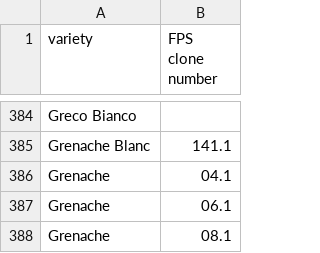
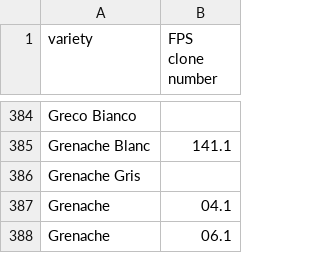
Before and after one commit to Vinebase/wine-knowledge, a CSV file: Categorization/grape_types_taxonomy.csv, drawn as a sheet; only a part is shown, gaps mark what is left out; the shorter side is filled out with more unchanged rows; the diff names each change by its address in the sheet, - before the commit and + after, or states it on an @@ line.

Commit message:
feat: add grenache gris grape variety

```diff
--- a/Categorization/grape_types_taxonomy.csv
+++ b/Categorization/grape_types_taxonomy.csv
+row 386: Grenache Gris
```
